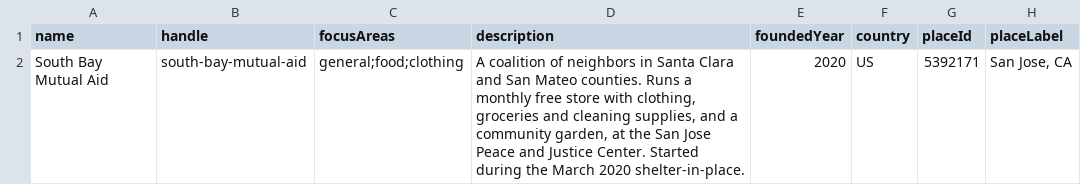
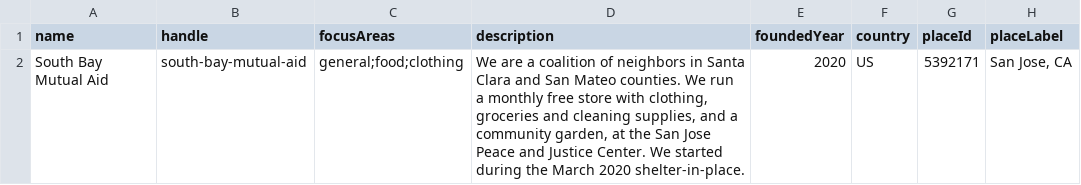
Before and after one commit to jadeallencook/communalists, a CSV file: .claude/skills/prepare-organizations-csv/template.csv, drawn as a sheet; only a part is shown; the diff names each change by its address in the sheet, - before the commit and + after, or states it on an @@ line.

```diff
--- a/.claude/skills/prepare-organizations-csv/template.csv
+++ b/.claude/skills/prepare-organizations-csv/template.csv
-D2 (description): A coalition of neighbors in Santa Clara and San Mateo counties. Runs a monthly free store with clothing, groceries and cleaning supplies, and a community garden, at the San Jose Peace and Justice Center. Started during the…
+D2 (description): We are a coalition of neighbors in Santa Clara and San Mateo counties. We run a monthly free store with clothing, groceries and cleaning supplies, and a community garden, at the San Jose Peace and Justice Center. We started during the…
```
Also changed, not shown: 7 other files.
